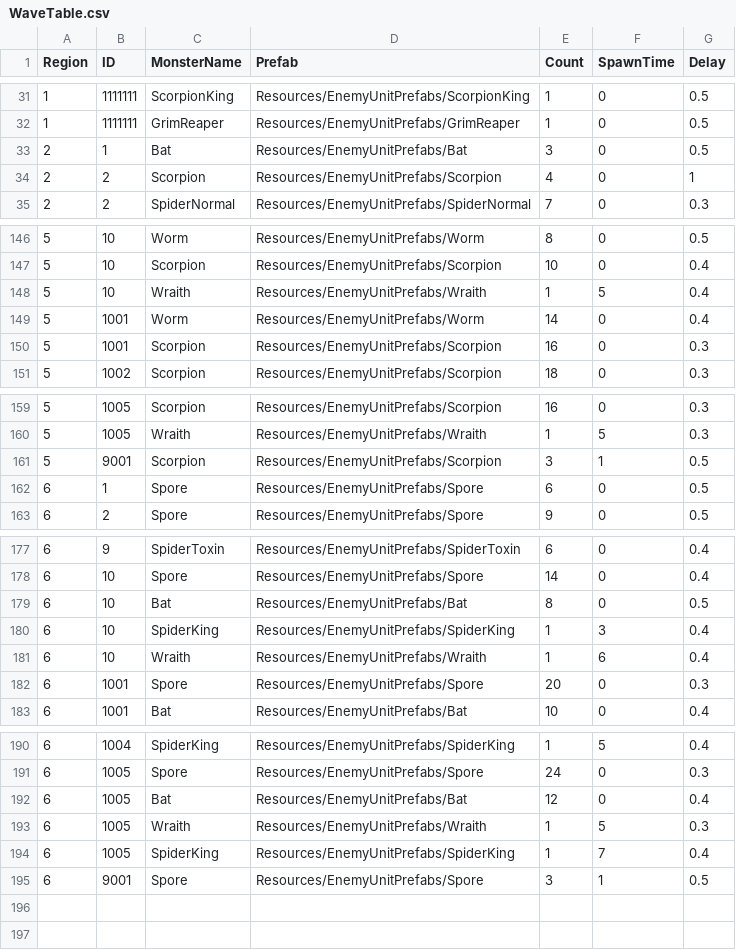
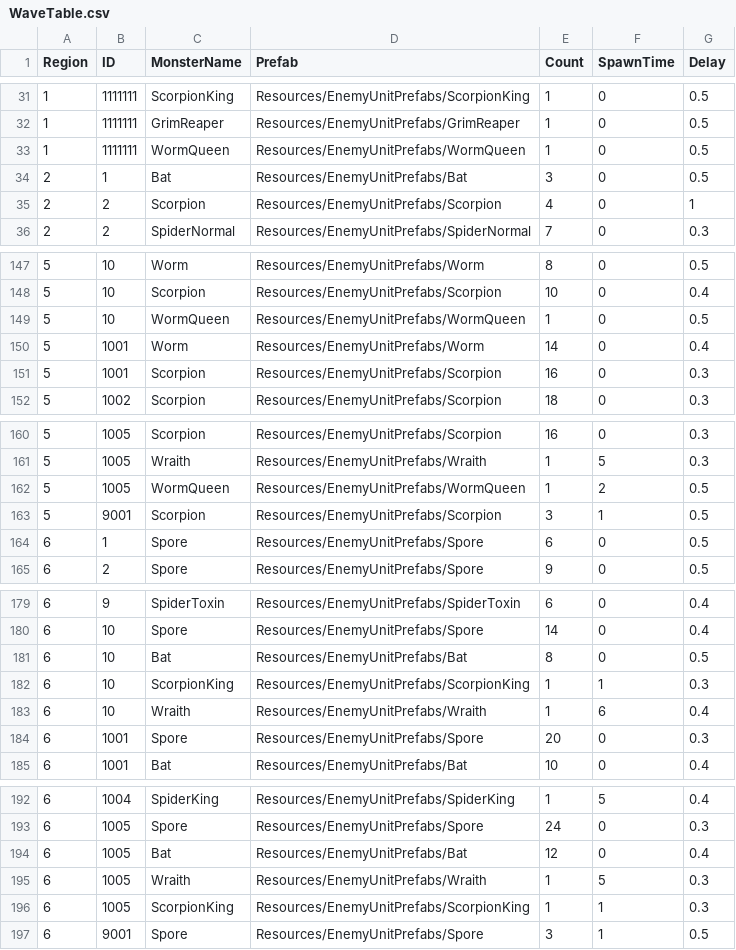
Before and after one commit to Miniro9322/TeamProject, a CSV file: Assets/Resources/DataTable/WaveTable.csv, drawn as a sheet; only a part is shown, gaps mark what is left out.

```diff
--- a/Assets/Resources/DataTable/WaveTable.csv
+++ b/Assets/Resources/DataTable/WaveTable.csv
@@ -32,2 +32,3 @@ Region,ID,MonsterName,Prefab,Count,SpawnTime,Delay
 1,1111111,GrimReaper,Resources/EnemyUnitPrefabs/GrimReaper,1,0,0.5
+1,1111111,WormQueen,Resources/EnemyUnitPrefabs/WormQueen,1,0,0.5
 2,1,Bat,Resources/EnemyUnitPrefabs/Bat,3,0,0.5
@@ -147,3 +148,3 @@ Region,ID,MonsterName,Prefab,Count,SpawnTime,Delay
 5,10,Scorpion,Resources/EnemyUnitPrefabs/Scorpion,10,0,0.4
-5,10,Wraith,Resources/EnemyUnitPrefabs/Wraith,1,5,0.4
+5,10,WormQueen,Resources/EnemyUnitPrefabs/WormQueen,1,0,0.5
 5,1001,Worm,Resources/EnemyUnitPrefabs/Worm,14,0,0.4
@@ -160,2 +161,3 @@ Region,ID,MonsterName,Prefab,Count,SpawnTime,Delay
 5,1005,Wraith,Resources/EnemyUnitPrefabs/Wraith,1,5,0.3
+5,1005,WormQueen,Resources/EnemyUnitPrefabs/WormQueen,1,2,0.5
 5,9001,Scorpion,Resources/EnemyUnitPrefabs/Scorpion,3,1,0.5
@@ -179,3 +181,3 @@ Region,ID,MonsterName,Prefab,Count,SpawnTime,Delay
 6,10,Bat,Resources/EnemyUnitPrefabs/Bat,8,0,0.5
-6,10,SpiderKing,Resources/EnemyUnitPrefabs/SpiderKing,1,3,0.4
+6,10,ScorpionKing,Resources/EnemyUnitPrefabs/ScorpionKing,1,1,0.3
 6,10,Wraith,Resources/EnemyUnitPrefabs/Wraith,1,6,0.4
@@ -193,3 +195,3 @@ Region,ID,MonsterName,Prefab,Count,SpawnTime,Delay
 6,1005,Wraith,Resources/EnemyUnitPrefabs/Wraith,1,5,0.3
-6,1005,SpiderKing,Resources/EnemyUnitPrefabs/SpiderKing,1,7,0.4
+6,1005,ScorpionKing,Resources/EnemyUnitPrefabs/ScorpionKing,1,1,0.3
 6,9001,Spore,Resources/EnemyUnitPrefabs/Spore,3,1,0.5
```
Also changed, not shown: Assets/Resources/DataTable/EnemyTable.csv, Assets/Resources/DataTable/StringTable.csv, 13 other files.
